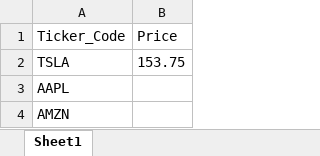
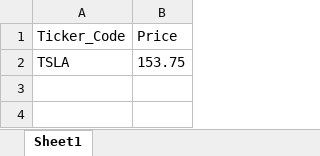
Before and after one commit to RichardTjokroutomo/stock-scraper, an Excel workbook: data.xlsx, sheet Sheet1, drawn as a sheet; values as stored, in another font and other column widths than the file's, no borders; the diff names each change by its address in the sheet, - before the commit and + after, or states it on an @@ line.

```diff
--- a/data.xlsx (sheet Sheet1)
+++ b/data.xlsx (sheet Sheet1)
-row 3: AAPL
-row 4: AMZN
```
Also changed, not shown: 2 other files.
